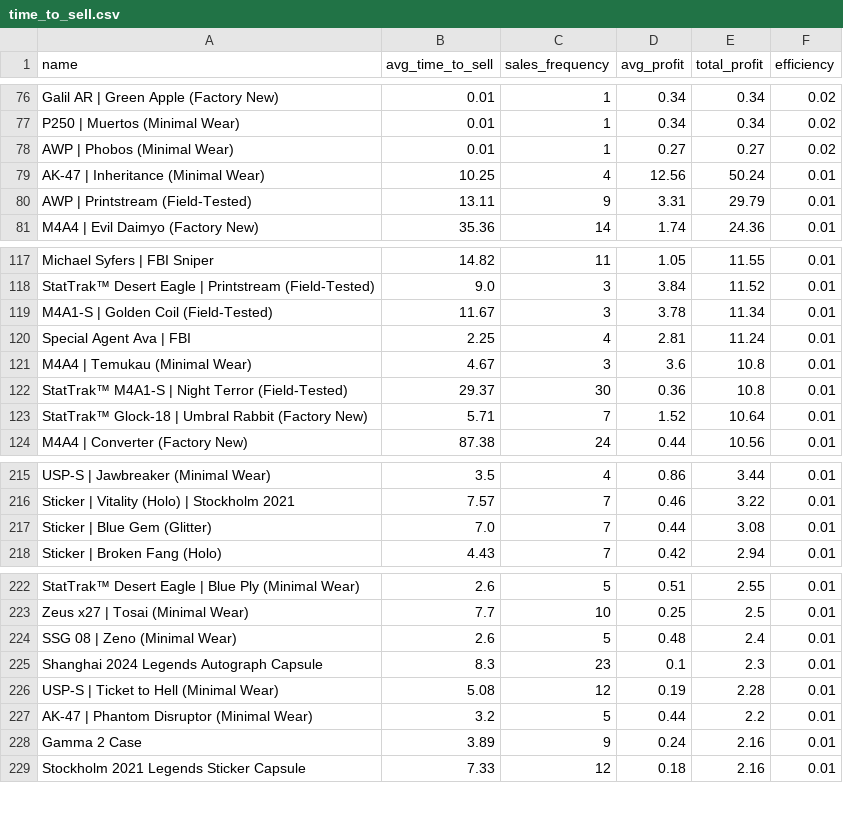
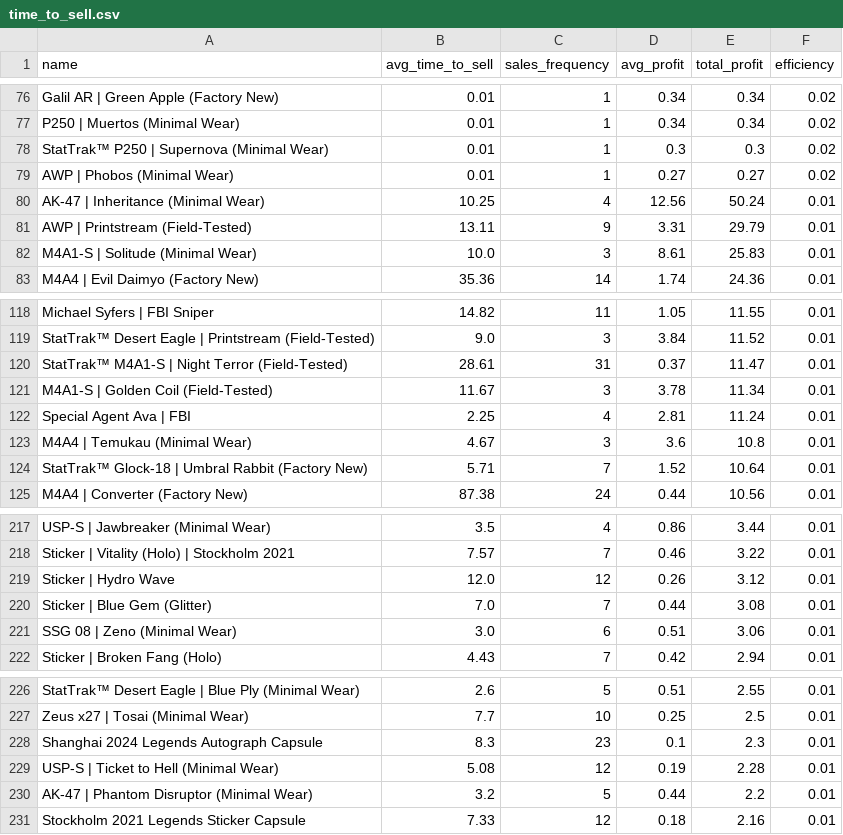
Before and after one commit to enesx44/skinbaron-trading-bot-v3, a CSV file: generated_files/analytics/time_to_sell.csv, drawn as a sheet; only a part is shown, gaps mark what is left out; the diff covers the shown part only.

```diff
--- a/generated_files/analytics/time_to_sell.csv
+++ b/generated_files/analytics/time_to_sell.csv
@@ -77,2 +77,3 @@ Galil AR | Green Apple (Factory New),0.01,1,0.34,0.34,0.02
 P250 | Muertos (Minimal Wear),0.01,1,0.34,0.34,0.02
+StatTrak™ P250 | Supernova (Minimal Wear),0.01,1,0.3,0.3,0.02
 AWP | Phobos (Minimal Wear),0.01,1,0.27,0.27,0.02
@@ -80,2 +81,3 @@ AK-47 | Inheritance (Minimal Wear),10.25,4,12.56,50.24,0.01
 AWP | Printstream (Field-Tested),13.11,9,3.31,29.79,0.01
+M4A1-S | Solitude (Minimal Wear),10.0,3,8.61,25.83,0.01
 M4A4 | Evil Daimyo (Factory New),35.36,14,1.74,24.36,0.01
@@ -118,2 +119,3 @@ Michael Syfers  | FBI Sniper,14.82,11,1.05,11.55,0.01
 StatTrak™ Desert Eagle | Printstream (Field-Tested),9.0,3,3.84,11.52,0.01
+StatTrak™ M4A1-S | Night Terror (Field-Tested),28.61,31,0.37,11.47,0.01
 M4A1-S | Golden Coil (Field-Tested),11.67,3,3.78,11.34,0.01
@@ -121,3 +123,2 @@ Special Agent Ava | FBI,2.25,4,2.81,11.24,0.01
 M4A4 | Temukau (Minimal Wear),4.67,3,3.6,10.8,0.01
-StatTrak™ M4A1-S | Night Terror (Field-Tested),29.37,30,0.36,10.8,0.01
 StatTrak™ Glock-18 | Umbral Rabbit (Factory New),5.71,7,1.52,10.64,0.01
@@ -216,3 +218,5 @@ USP-S | Jawbreaker (Minimal Wear),3.5,4,0.86,3.44,0.01
 Sticker | Vitality (Holo) | Stockholm 2021,7.57,7,0.46,3.22,0.01
+Sticker | Hydro Wave,12.0,12,0.26,3.12,0.01
 Sticker | Blue Gem (Glitter),7.0,7,0.44,3.08,0.01
+SSG 08 | Zeno (Minimal Wear),3.0,6,0.51,3.06,0.01
 Sticker | Broken Fang (Holo),4.43,7,0.42,2.94,0.01
@@ -223,3 +227,2 @@ StatTrak™ Desert Eagle | Blue Ply (Minimal Wear),2.6,5,0.51,2.55,0.01
 Zeus x27 | Tosai (Minimal Wear),7.7,10,0.25,2.5,0.01
-SSG 08 | Zeno (Minimal Wear),2.6,5,0.48,2.4,0.01
 Shanghai 2024 Legends Autograph Capsule,8.3,23,0.1,2.3,0.01
@@ -227,3 +230,2 @@ USP-S | Ticket to Hell (Minimal Wear),5.08,12,0.19,2.28,0.01
 AK-47 | Phantom Disruptor (Minimal Wear),3.2,5,0.44,2.2,0.01
-Gamma 2 Case,3.89,9,0.24,2.16,0.01
 Stockholm 2021 Legends Sticker Capsule,7.33,12,0.18,2.16,0.01
```
Also changed, not shown: 13 added rows, 9 removed rows and 4 edited cells elsewhere in this file, generated_files/analytics/EÜR_detailed.csv, generated_files/analytics/available_offers_sorted_by_buy_date.csv, 16 other files.
